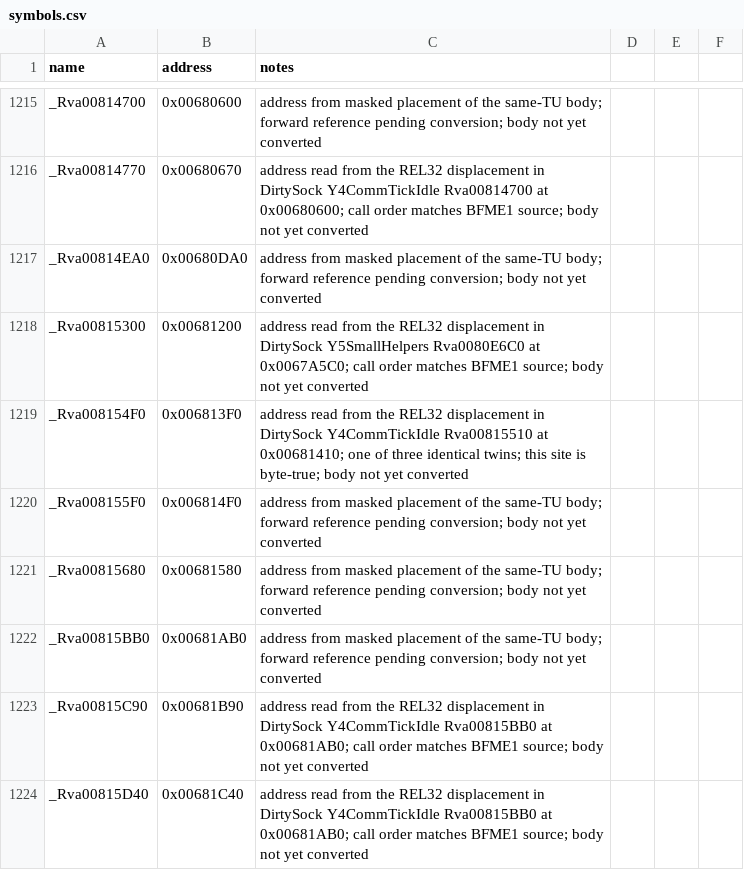
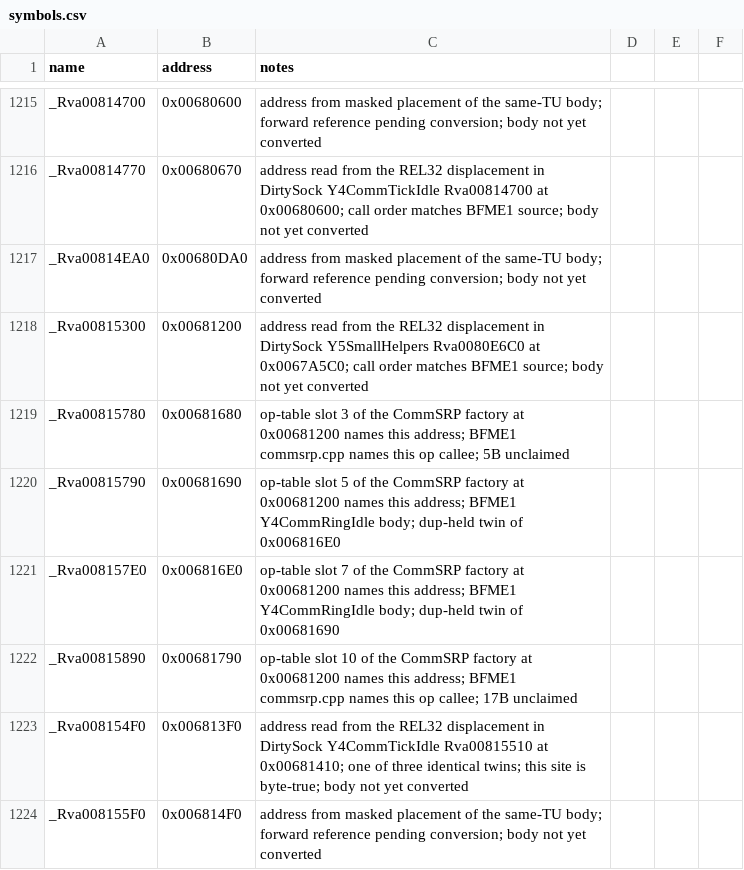
Before and after one commit to NotNBR/Open-BFME-2, a CSV file: reverse/symbols.csv, drawn as a sheet; only a part is shown, gaps mark what is left out; the shorter side is filled out with more unchanged rows.

Commit message:
Recover CommSRP file (5 bodies, 2146B) via BFME1 source
Drains commsrp.cpp, ported from BFME1 with evidence-backed repairs:
_Rva00815300 factory (0x681200, 496B), _CommSRPResolve (0x681660,
28B), _CommSRPSend (0x6817B0, 498B), _CommSRPListen (0x682560, 577B),
_CommSRPConnect (0x682870, 547B). Op-table slot order plus exact sizes
identify all 14 callees; pins the four serving bodies the ledger did
not name (15780/15790/157E0/15890). Allocator decl uses the C++ row
name; FDE80 callback spells Rva00815B50 for BFME1's hardcoded VA;
fail literals spelled as retail references them.

```diff
--- a/reverse/symbols.csv
+++ b/reverse/symbols.csv
@@ -1218,2 +1218,6 @@ _Rva00814EA0,0x00680DA0,address from masked placement of the same-TU body; forwa
 _Rva00815300,0x00681200,address read from the REL32 displacement in DirtySock Y5SmallHelpers Rva0080E6C0 at 0x0067A5C0; call order matches BFME1 source; body not yet converted
+_Rva00815780,0x00681680,op-table slot 3 of the CommSRP factory at 0x00681200 names this address; BFME1 commsrp.cpp names this op callee; 5B unclaimed
+_Rva00815790,0x00681690,op-table slot 5 of the CommSRP factory at 0x00681200 names this address; BFME1 Y4CommRingIdle body; dup-held twin of 0x006816E0
+_Rva008157E0,0x006816E0,op-table slot 7 of the CommSRP factory at 0x00681200 names this address; BFME1 Y4CommRingIdle body; dup-held twin of 0x00681690
+_Rva00815890,0x00681790,op-table slot 10 of the CommSRP factory at 0x00681200 names this address; BFME1 commsrp.cpp names this op callee; 17B unclaimed
 _Rva008154F0,0x006813F0,address read from the REL32 displacement in DirtySock Y4CommTickIdle Rva00815510 at 0x00681410; one of three identical twins; this site is byte-true; body not yet converted
```
Also changed, not shown: 2 other files.
